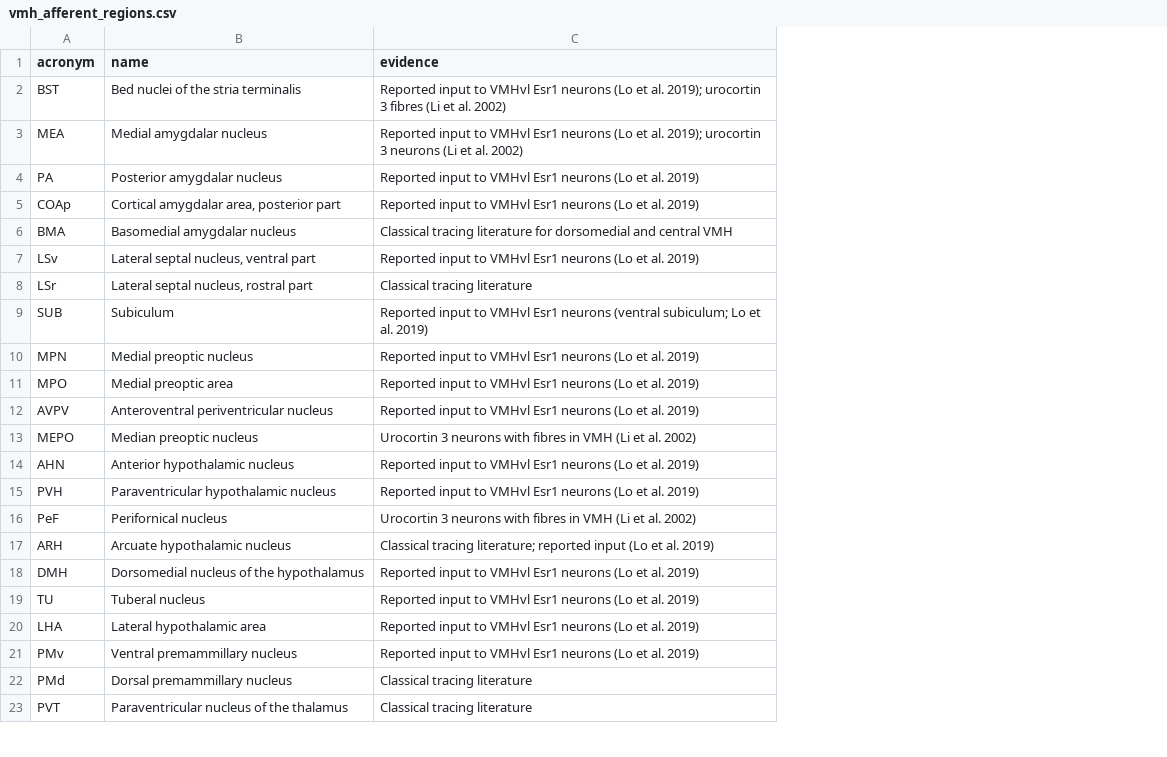
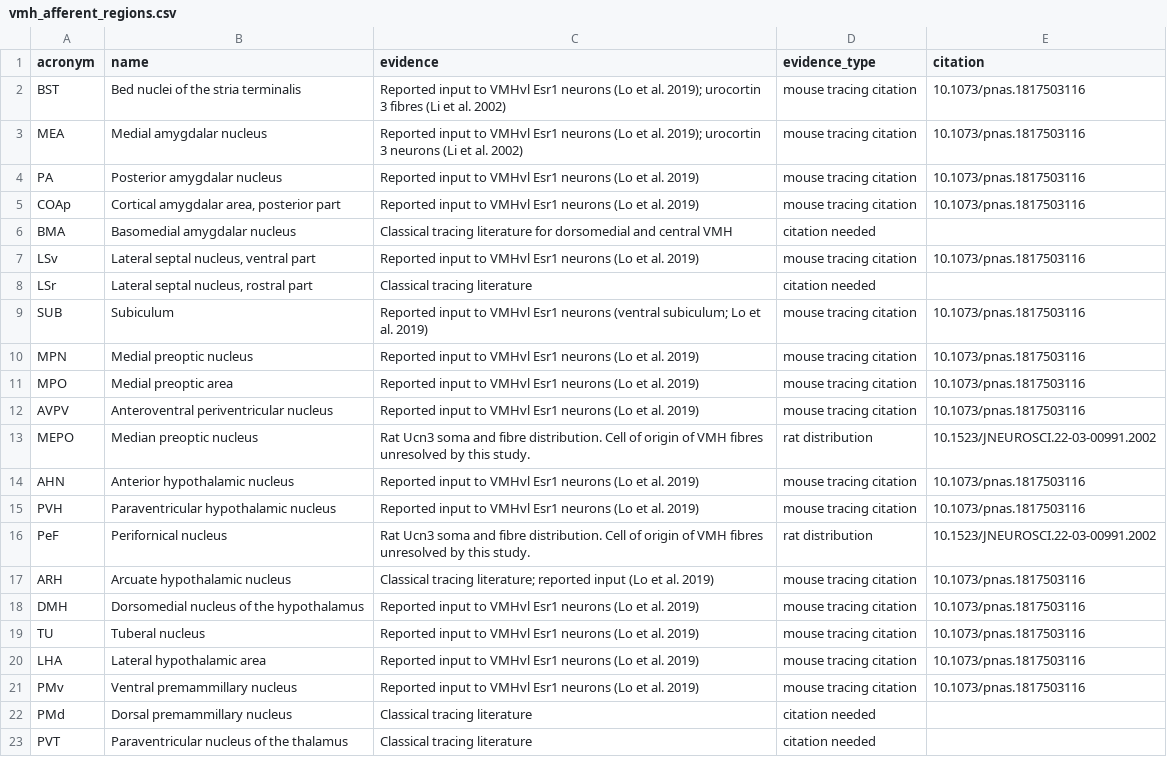
Before and after one commit to CharlesXu-Jingyue/VMH_NP, a CSV file: config/vmh_afferent_regions.csv, drawn as a sheet; only a part is shown; the diff names each change by its address in the sheet, - before the commit and + after, or states it on an @@ line.

```diff
--- a/config/vmh_afferent_regions.csv
+++ b/config/vmh_afferent_regions.csv
+column D (evidence_type), rows 2-23: mouse tracing citation | mouse tracing citation | mouse tracing citation | mouse tracing citation | citation needed | mouse tracing citation | citation needed | mouse tracing citation | mouse tracing citation | mouse tracing citation | mouse tracing citation | rat distribution | mouse tracing citation | mouse tracing citation | rat distribution | mouse tracing citation | mouse tracing citation | mouse tracing citation | mouse tracing citation | mouse tracing citation | citation needed | citation needed
+column E (citation), rows 2-21: 10.1073/pnas.1817503116 | 10.1073/pnas.1817503116 | 10.1073/pnas.1817503116 | 10.1073/pnas.1817503116 |  | 10.1073/pnas.1817503116 |  | 10.1073/pnas.1817503116 | 10.1073/pnas.1817503116 | 10.1073/pnas.1817503116 | 10.1073/pnas.1817503116 | 10.1523/JNEUROSCI.22-03-00991.2002 | 10.1073/pnas.1817503116 | 10.1073/pnas.1817503116 | 10.1523/JNEUROSCI.22-03-00991.2002 | 10.1073/pnas.1817503116 | 10.1073/pnas.1817503116 | 10.1073/pnas.1817503116 | 10.1073/pnas.1817503116 | 10.1073/pnas.1817503116
-C13 (evidence): Urocortin 3 neurons with fibres in VMH (Li et al. 2002)
+C13 (evidence): Rat Ucn3 soma and fibre distribution. Cell of origin of VMH fibres unresolved by this study.
-C16 (evidence): Urocortin 3 neurons with fibres in VMH (Li et al. 2002)
+C16 (evidence): Rat Ucn3 soma and fibre distribution. Cell of origin of VMH fibres unresolved by this study.
```
Also changed, not shown: config/ligand_receptor_pairs.csv, results/tables/gene_by_ap.csv, 35 other files.
